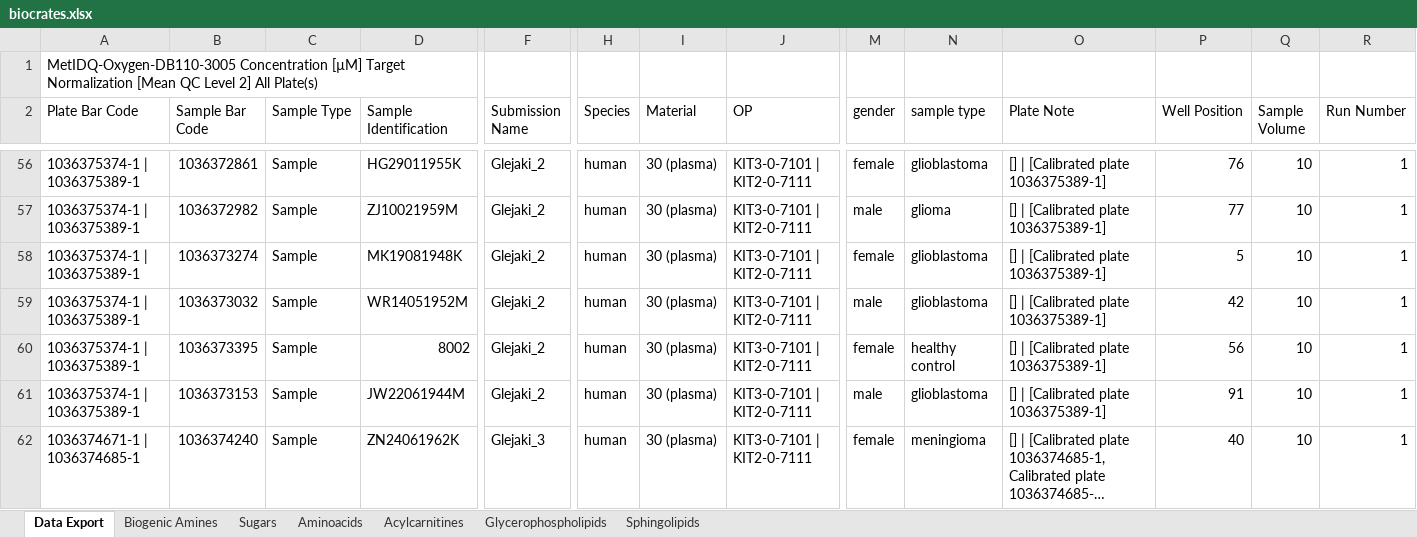
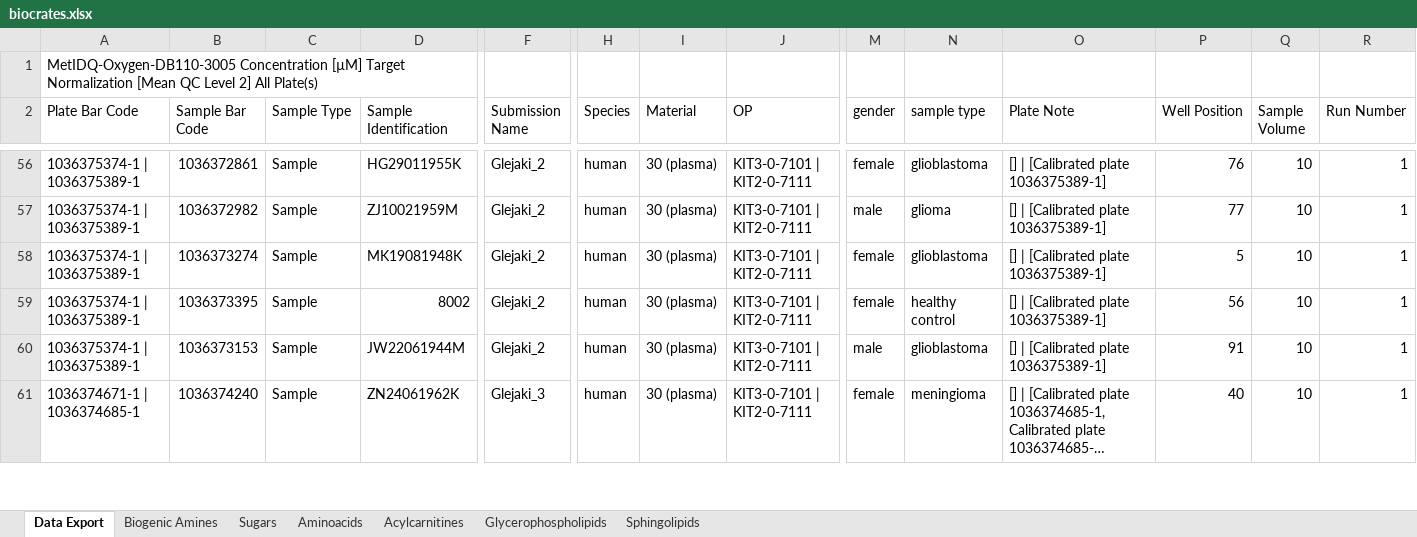
Before and after one commit to KrystynaGrzesiak/metaboR, an Excel workbook: inst/data/targeted/Biocrates/biocrates.xlsx, sheet Data Export, drawn as a sheet; only a part is shown, gaps mark what is left out; long unchanged cells end in …; values as stored, in another font and other column widths than the file's, no borders; charts and pictures not drawn; rows hold the shown columns only; the diff names each change by its address in the sheet, - before the commit and + after, or states it on an @@ line.

Commit message:
processing of biocrates data

```diff
--- a/inst/data/targeted/Biocrates/biocrates.xlsx (sheet Data Export)
+++ b/inst/data/targeted/Biocrates/biocrates.xlsx (sheet Data Export)
-row 59: 1036375374-1 | 1036375389-1 | 1036373032 | Sample | WR14051952M | Glejaki_2 | human | 30 (plasma) | KIT3-0-7101 | KIT2-0-7111 | male | glioblastoma | [] | [Calibrated plate 1036375389-1] | 42 | 10 | 1
```
Also changed, not shown: charts or pictures, 15 other files.
